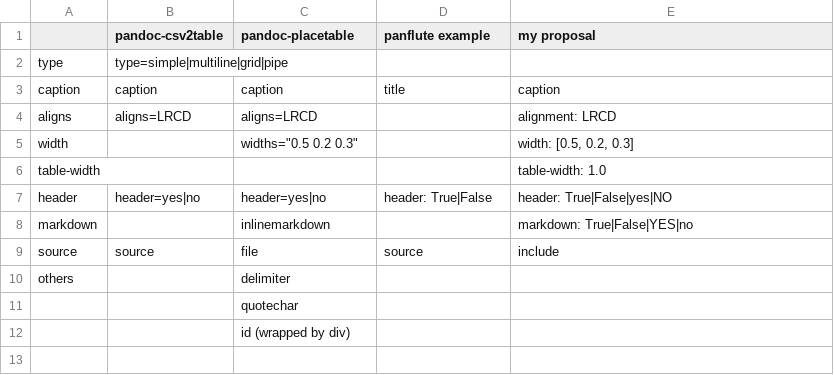
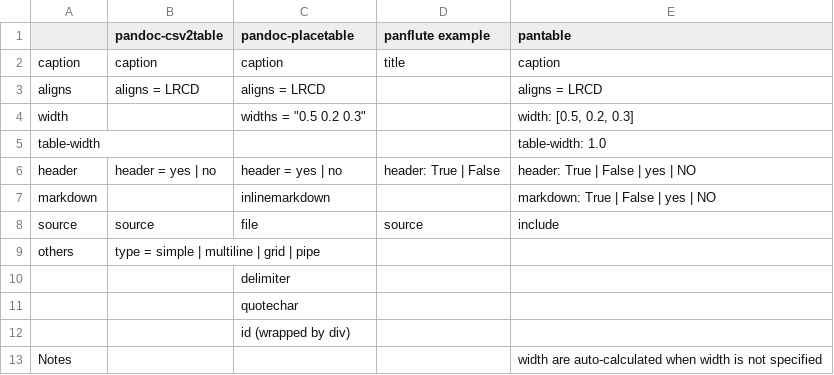
Before and after one commit to ickc/pantable, a CSV file: docs/comparison.csv, drawn as a sheet.

Commit message:
docs: update comparison and tweak PDF output

```diff
--- a/docs/comparison.csv
+++ b/docs/comparison.csv
@@ -1,12 +1,13 @@
-,pandoc-csv2table,pandoc-placetable,panflute example,my proposal
-type,type=simple|multiline|grid|pipe,,,
+,pandoc-csv2table,pandoc-placetable,panflute example,pantable
 caption,caption,caption,title,caption
-aligns,aligns=LRCD,aligns=LRCD,,alignment: LRCD
-width,,"widths=""0.5 0.2 0.3""",,"width: [0.5, 0.2, 0.3]"
+aligns,aligns = LRCD,aligns = LRCD,,aligns = LRCD
+width,,"widths = ""0.5 0.2 0.3""",,"width: [0.5, 0.2, 0.3]"
 table-width,,,,table-width: 1.0
-header,header=yes|no,header=yes|no,header: True|False,header: True|False|yes|NO
-markdown,,inlinemarkdown,,markdown: True|False|YES|no
+header,header = yes | no,header = yes | no,header: True | False,header: True | False | yes | NO
+markdown,,inlinemarkdown,,markdown: True | False | yes | NO
 source,source,file,source,include
-others,,delimiter,,
+others,type = simple | multiline | grid | pipe,,,
+,,delimiter,,
 ,,quotechar,,
 ,,id (wrapped by div),,
+Notes,,,,width are auto-calculated when width is not specified
```
Also changed, not shown: 2 other files.
